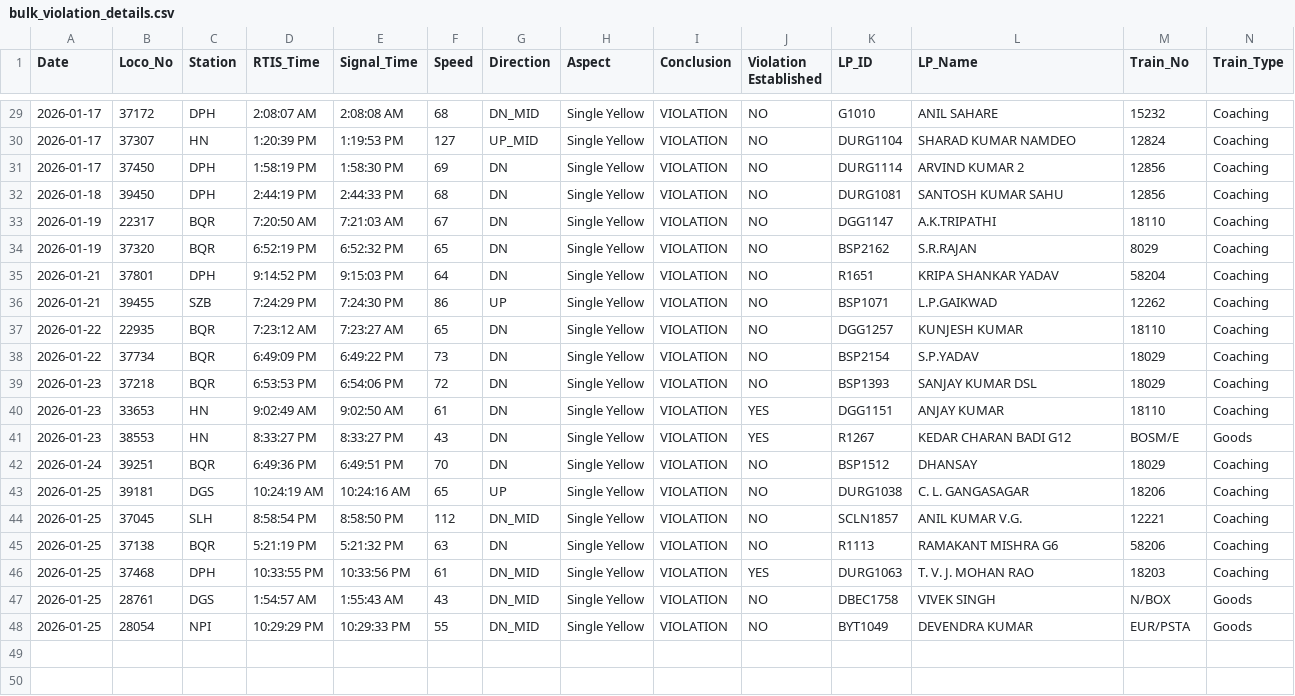
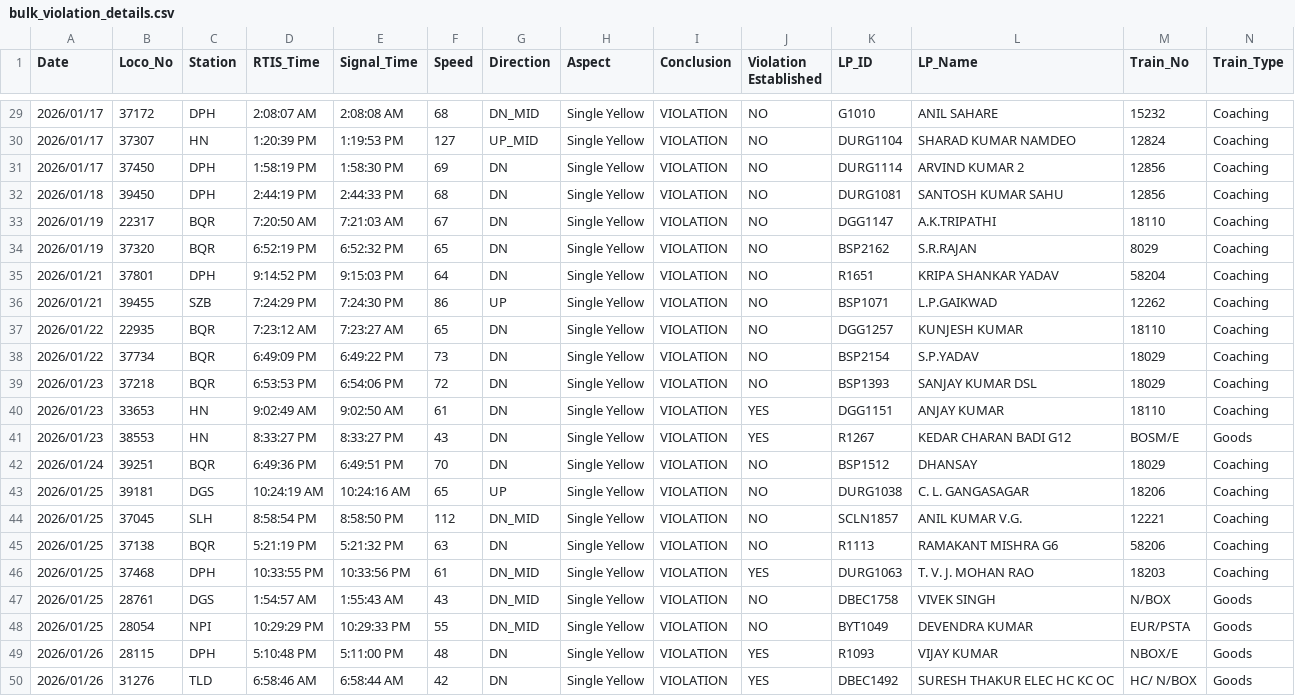
Before and after one commit to mlachhwani/cli-teloc-bmy-dashboard, a CSV file: data/2026-01/bulk_violation_details.csv, drawn as a sheet; only a part is shown, gaps mark what is left out; rows hold the shown columns only; the diff covers the shown part only; the diff names each change by its address in the sheet, - before the commit and + after, or states it on an @@ line.

```diff
--- a/data/2026-01/bulk_violation_details.csv
+++ b/data/2026-01/bulk_violation_details.csv
-A29:A31 (Date): 2026-01-17
+A29:A31 (Date): 2026/01/17
-A32 (Date): 2026-01-18
+A32 (Date): 2026/01/18
-A33:A34 (Date): 2026-01-19
+A33:A34 (Date): 2026/01/19
-A35:A36 (Date): 2026-01-21
+A35:A36 (Date): 2026/01/21
-A37:A38 (Date): 2026-01-22
+A37:A38 (Date): 2026/01/22
-A39:A41 (Date): 2026-01-23
+A39:A41 (Date): 2026/01/23
-A42 (Date): 2026-01-24
+A42 (Date): 2026/01/24
-A43:A48 (Date): 2026-01-25
+A43:A48 (Date): 2026/01/25
+row 49: 2026/01/26 | 28115 | DPH | 5:10:48 PM | 5:11:00 PM | 48 | DN | Single Yellow | VIOLATION | YES | R1093 | VIJAY KUMAR | NBOX/E | Goods
+row 50: 2026/01/26 | 31276 | TLD | 6:58:46 AM | 6:58:44 AM | 42 | DN | Single Yellow | VIOLATION | YES | DBEC1492 | SURESH THAKUR ELEC HC KC OC | HC/ N/BOX | Goods
```
Also changed, not shown: 27 edited cells elsewhere in this file, data/2026-01/bulk_analysis.csv.
